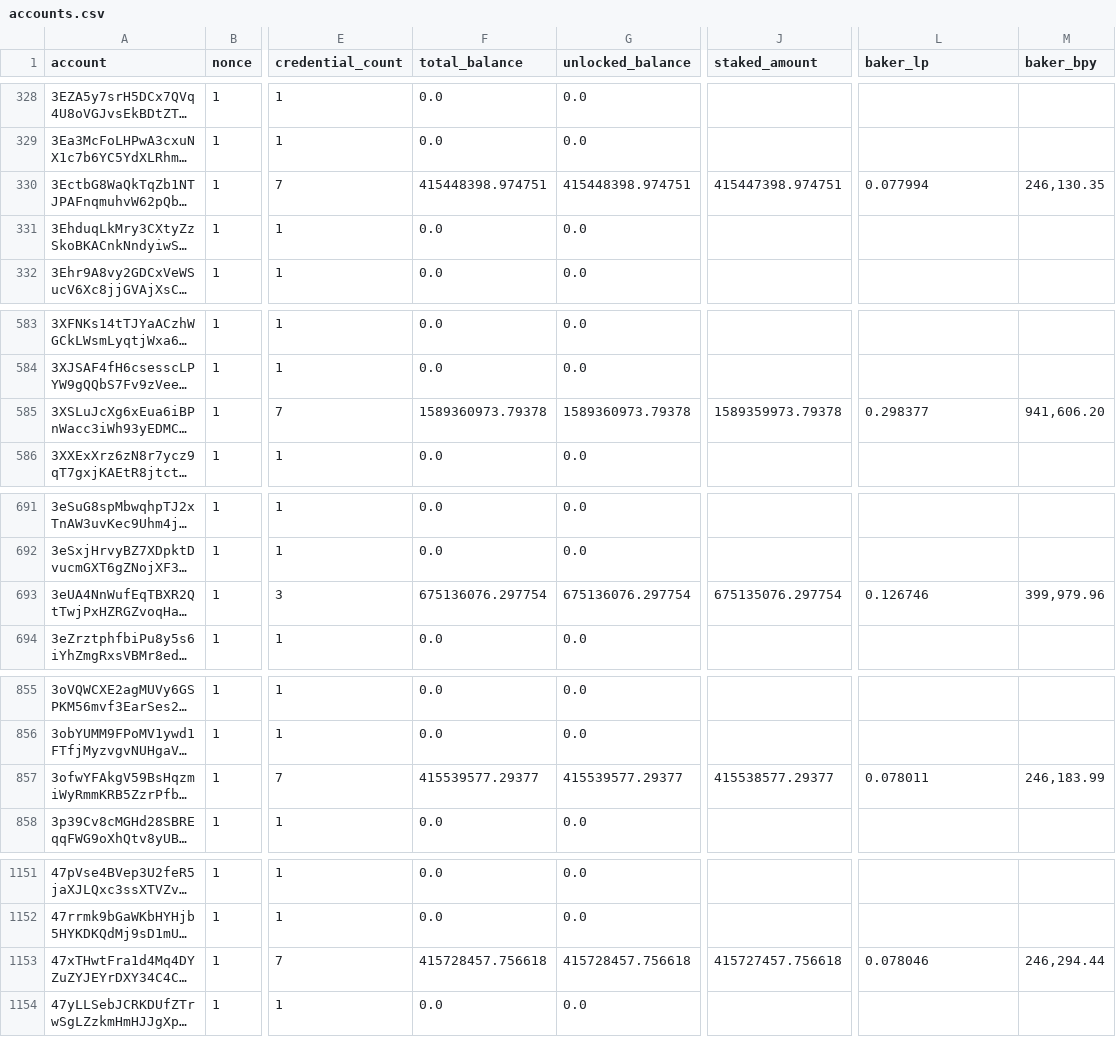
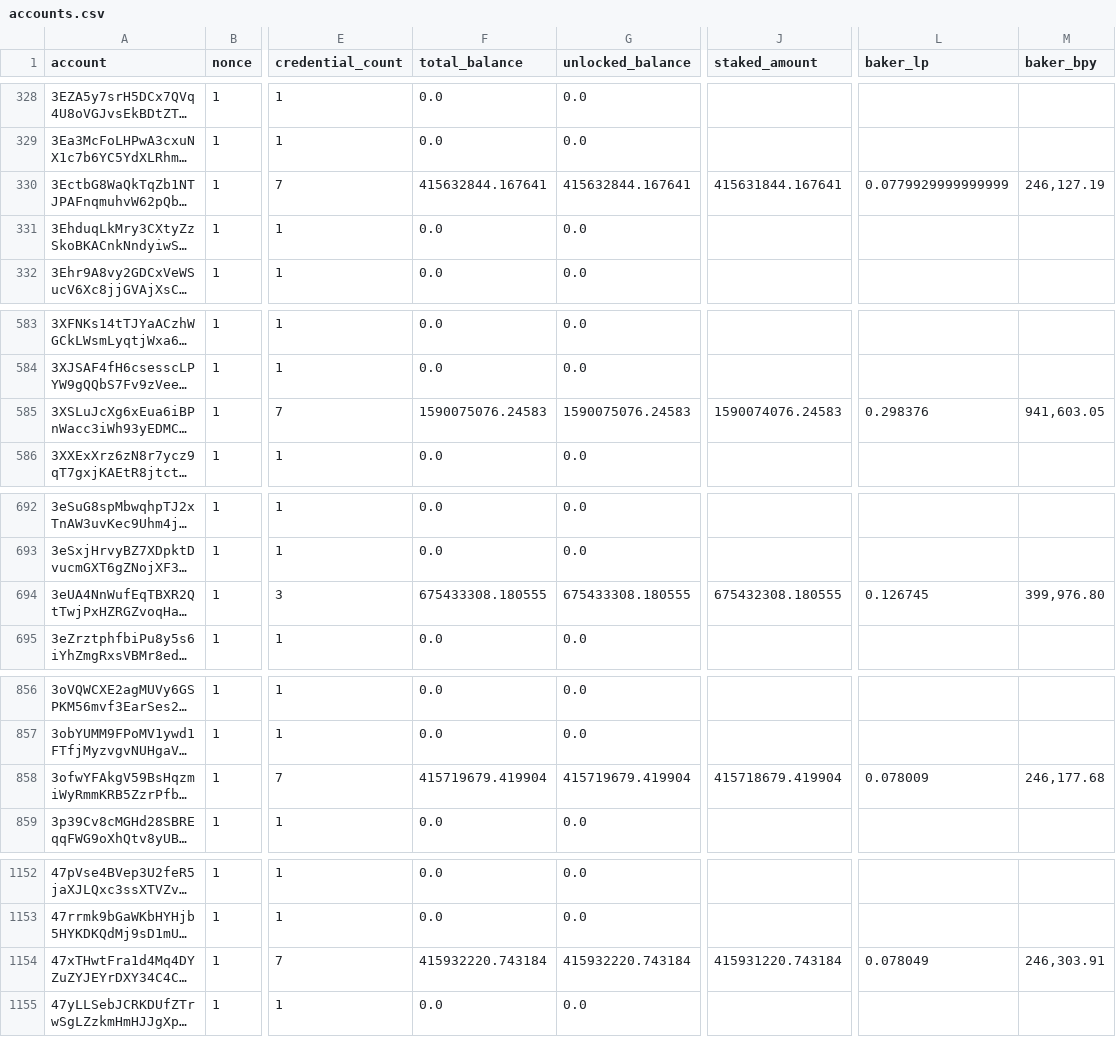
Before and after one commit to ccdexplorer/ccdexplorer-accounts, a CSV file: accounts.csv, drawn as a sheet; only a part is shown, gaps mark what is left out; long unchanged cells end in …; addresses are those after the commit; the diff covers the shown part only; the diff names each change by its address in the sheet, - before the commit and + after, or states it on an @@ line.

```diff
--- a/accounts.csv
+++ b/accounts.csv
-F330 (total_balance): 415448398.974751
+F330 (total_balance): 415632844.167641
-G330 (unlocked_balance): 415448398.974751
+G330 (unlocked_balance): 415632844.167641
-J330 (staked_amount): 415447398.974751
+J330 (staked_amount): 415631844.167641
-L330 (baker_lp): 0.077994
+L330 (baker_lp): 0.0779929999999999
-M330 (baker_bpy): 246,130.35
+M330 (baker_bpy): 246,127.19
-F585 (total_balance): 1589360973.79378
+F585 (total_balance): 1590075076.24583
-G585 (unlocked_balance): 1589360973.79378
+G585 (unlocked_balance): 1590075076.24583
-J585 (staked_amount): 1589359973.79378
+J585 (staked_amount): 1590074076.24583
-L585 (baker_lp): 0.298377
+L585 (baker_lp): 0.298376
-M585 (baker_bpy): 941,606.20
+M585 (baker_bpy): 941,603.05
-F694 (total_balance): 675136076.297754
+F694 (total_balance): 675433308.180555
-G694 (unlocked_balance): 675136076.297754
+G694 (unlocked_balance): 675433308.180555
-J694 (staked_amount): 675135076.297754
+J694 (staked_amount): 675432308.180555
-L694 (baker_lp): 0.126746
+L694 (baker_lp): 0.126745
-M694 (baker_bpy): 399,979.96
+M694 (baker_bpy): 399,976.80
-F858 (total_balance): 415539577.29377
+F858 (total_balance): 415719679.419904
-G858 (unlocked_balance): 415539577.29377
+G858 (unlocked_balance): 415719679.419904
-J858 (staked_amount): 415538577.29377
+J858 (staked_amount): 415718679.419904
-L858 (baker_lp): 0.078011
+L858 (baker_lp): 0.078009
-M858 (baker_bpy): 246,183.99
+M858 (baker_bpy): 246,177.68
-F1154 (total_balance): 415728457.756618
+F1154 (total_balance): 415932220.743184
-G1154 (unlocked_balance): 415728457.756618
+G1154 (unlocked_balance): 415932220.743184
-J1154 (staked_amount): 415727457.756618
+J1154 (staked_amount): 415931220.743184
-L1154 (baker_lp): 0.078046
+L1154 (baker_lp): 0.078049
-M1154 (baker_bpy): 246,294.44
+M1154 (baker_bpy): 246,303.91
```
Also changed, not shown: 4 added rows and 20 edited cells elsewhere in this file.
